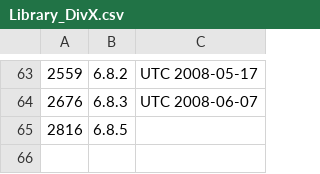
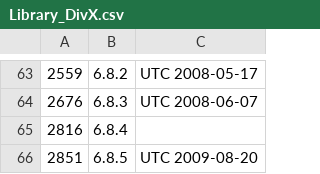
Before and after one commit to beppec56/MediaInfo-git_svn, a CSV file: Source/Ressource/Text/DataBase/Library_DivX.csv, drawn as a sheet; only a part is shown, gaps mark what is left out; the diff names each change by its address in the sheet, - before the commit and + after, or states it on an @@ line.

```diff
--- a/Source/Ressource/Text/DataBase/Library_DivX.csv
+++ b/Source/Ressource/Text/DataBase/Library_DivX.csv
-B65: 6.8.5
+B65: 6.8.4
+row 66: 2851 | 6.8.5 | UTC 2009-08-20
```
Also changed, not shown: 1 other file.
